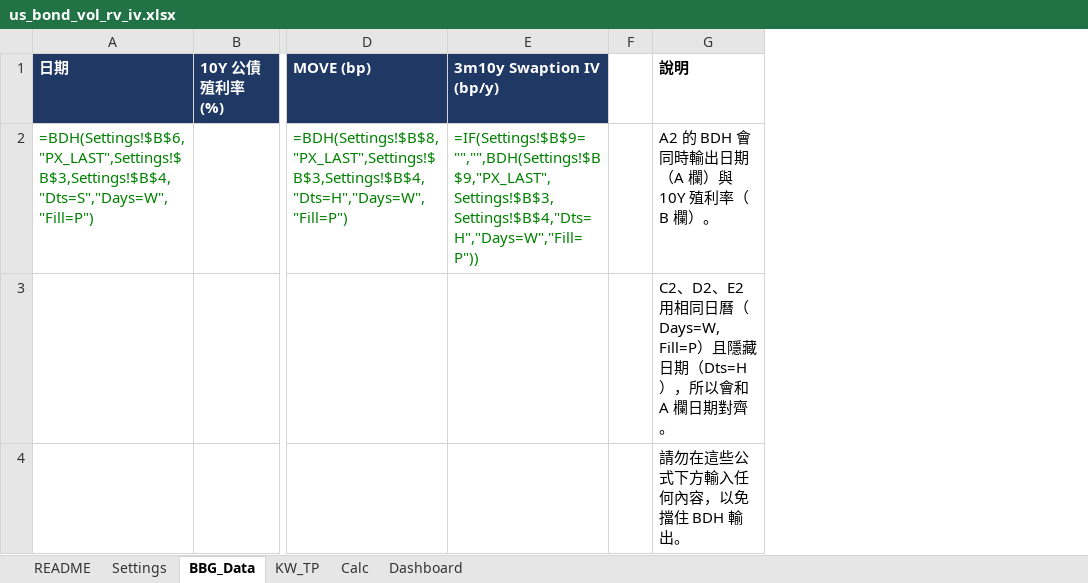
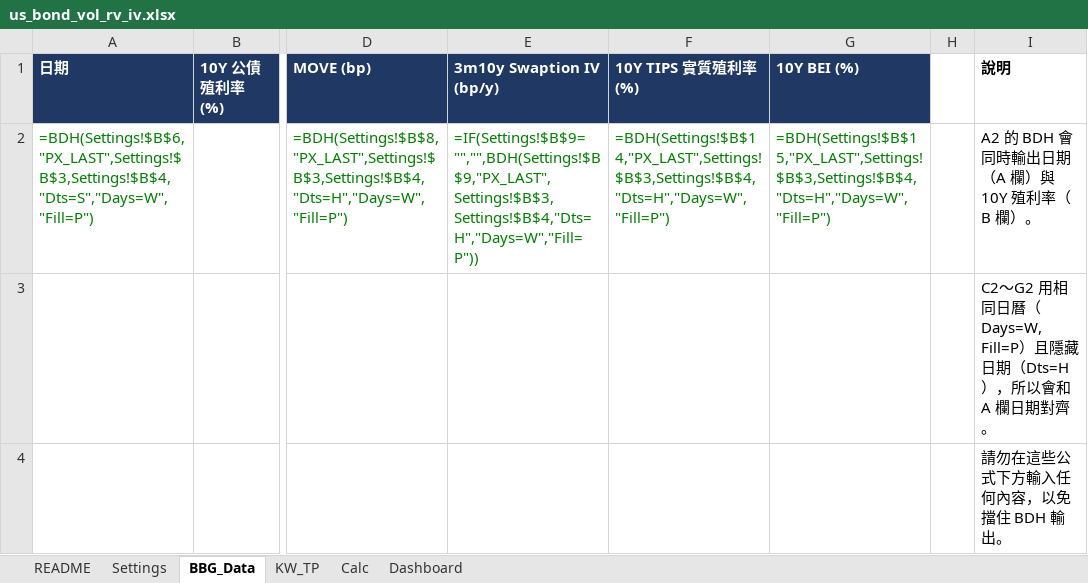
Before and after one commit to wlinoxox/US-Bond-Vol, an Excel workbook: excel/us_bond_vol_rv_iv.xlsx, sheet BBG_Data, drawn as a sheet; only a part is shown, gaps mark what is left out; values as stored, in another font and other column widths than the file's, no borders; formulas without a stored value are shown as written; addresses are those after the commit; the diff names each change by its address in the sheet, - before the commit and + after, or states it on an @@ line.

```diff
--- a/excel/us_bond_vol_rv_iv.xlsx (sheet BBG_Data)
+++ b/excel/us_bond_vol_rv_iv.xlsx (sheet BBG_Data)
+column F (10Y TIPS 實質殖利率 (%)), row 2: =BDH(Settings!$B$14,"PX_LAST",Settings!$B$3,Settings!$B$4,"Dts=H","Days=W","Fill=P")
+column G (10Y BEI (%)), row 2: =BDH(Settings!$B$15,"PX_LAST",Settings!$B$3,Settings!$B$4,"Dts=H","Days=W","Fill=P")
-I3 (說明): C2、D2、E2 用相同日…
+I3 (說明): C2～G2 用相同日…
```
Also changed, not shown: sheet Calc, sheet Dashboard, sheet Settings, sheet README, charts or pictures, 2 other files.
